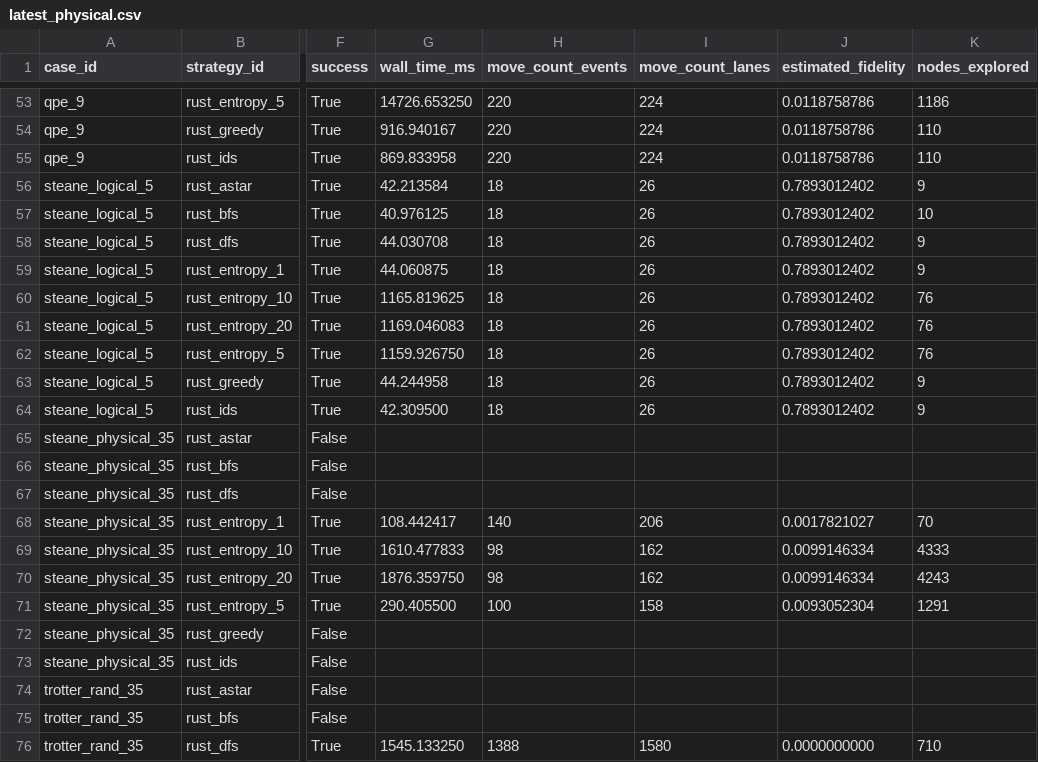
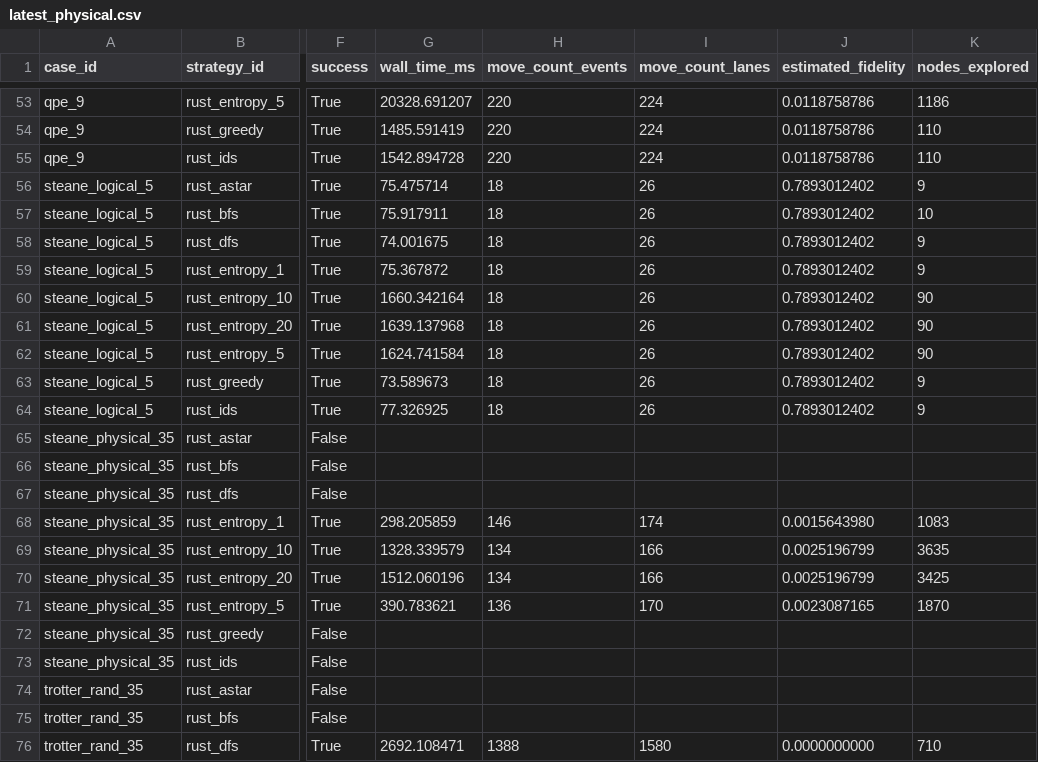
Before and after one commit to QuEraComputing/bloqade-lanes, a CSV file: python/benchmarks/harness/latest_physical.csv, drawn as a sheet; only a part is shown, gaps mark what is left out; the diff covers the shown part only; the diff names each change by its address in the sheet, - before the commit and + after, or states it on an @@ line.

```diff
--- a/python/benchmarks/harness/latest_physical.csv
+++ b/python/benchmarks/harness/latest_physical.csv
-G53 (wall_time_ms): 14726.653250
+G53 (wall_time_ms): 20328.691207
-G54 (wall_time_ms): 916.940167
+G54 (wall_time_ms): 1485.591419
-G55 (wall_time_ms): 869.833958
+G55 (wall_time_ms): 1542.894728
-G56 (wall_time_ms): 42.213584
+G56 (wall_time_ms): 75.475714
-G57 (wall_time_ms): 40.976125
+G57 (wall_time_ms): 75.917911
-G58 (wall_time_ms): 44.030708
+G58 (wall_time_ms): 74.001675
-G59 (wall_time_ms): 44.060875
+G59 (wall_time_ms): 75.367872
-G60 (wall_time_ms): 1165.819625
+G60 (wall_time_ms): 1660.342164
-K60:K62 (nodes_explored): 76
+K60:K62 (nodes_explored): 90
-G61 (wall_time_ms): 1169.046083
+G61 (wall_time_ms): 1639.137968
-G62 (wall_time_ms): 1159.926750
+G62 (wall_time_ms): 1624.741584
-G63 (wall_time_ms): 44.244958
+G63 (wall_time_ms): 73.589673
-G64 (wall_time_ms): 42.309500
+G64 (wall_time_ms): 77.326925
-G68 (wall_time_ms): 108.442417
+G68 (wall_time_ms): 298.205859
-H68 (move_count_events): 140
+H68 (move_count_events): 146
-I68 (move_count_lanes): 206
+I68 (move_count_lanes): 174
-J68 (estimated_fidelity): 0.0017821027
+J68 (estimated_fidelity): 0.0015643980
-K68 (nodes_explored): 70
+K68 (nodes_explored): 1083
-G69 (wall_time_ms): 1610.477833
+G69 (wall_time_ms): 1328.339579
-H69:H70 (move_count_events): 98
+H69:H70 (move_count_events): 134
-I69:I70 (move_count_lanes): 162
+I69:I70 (move_count_lanes): 166
-J69:J70 (estimated_fidelity): 0.0099146334
+J69:J70 (estimated_fidelity): 0.0025196799
-K69 (nodes_explored): 4333
+K69 (nodes_explored): 3635
-G70 (wall_time_ms): 1876.359750
+G70 (wall_time_ms): 1512.060196
-K70 (nodes_explored): 4243
+K70 (nodes_explored): 3425
-G71 (wall_time_ms): 290.405500
+G71 (wall_time_ms): 390.783621
-H71 (move_count_events): 100
+H71 (move_count_events): 136
-I71 (move_count_lanes): 158
+I71 (move_count_lanes): 170
-J71 (estimated_fidelity): 0.0093052304
+J71 (estimated_fidelity): 0.0023087165
-K71 (nodes_explored): 1291
+K71 (nodes_explored): 1870
-G76 (wall_time_ms): 1545.133250
+G76 (wall_time_ms): 2692.108471
```
Also changed, not shown: 82 edited cells elsewhere in this file.
